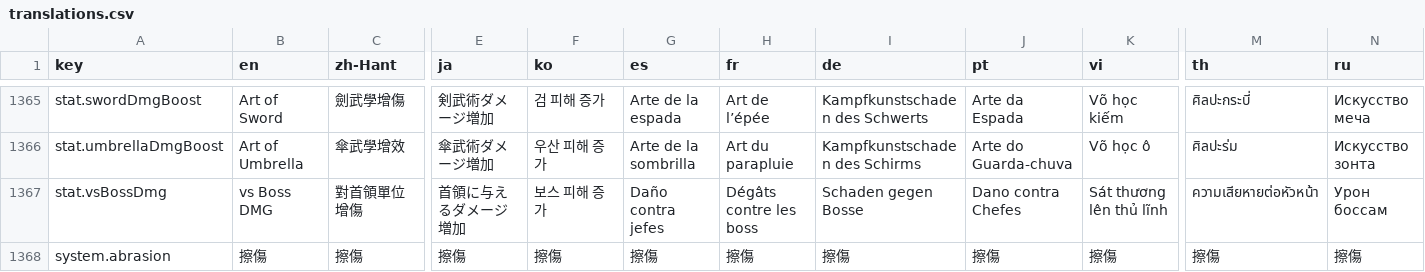
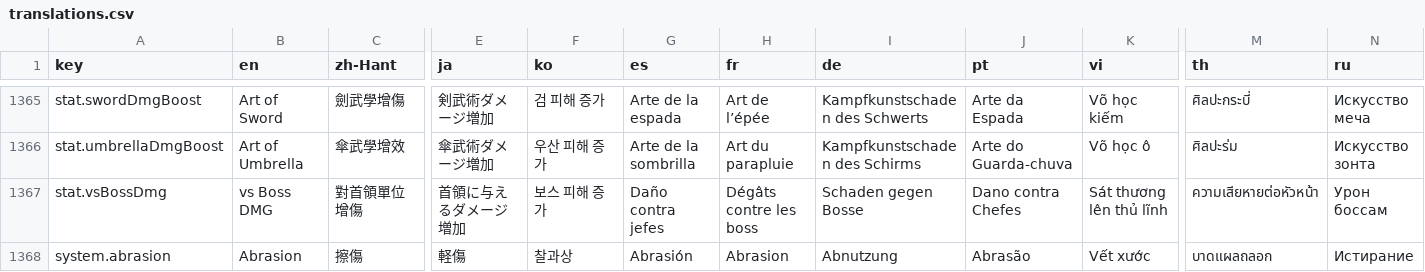
Before and after one commit to greydust/where-builds-meet, a CSV file: locales/translations.csv, drawn as a sheet; only a part is shown, gaps mark what is left out; the diff covers the shown part only; the diff names each change by its address in the sheet, - before the commit and + after, or states it on an @@ line.

Commit message:
Correct DPS Breakdown terminology across locales.
Restore localized combat outcomes and activation-count labels while preserving Chinese Bolt names and recording terminology evidence.

```diff
--- a/locales/translations.csv
+++ b/locales/translations.csv
-B1368 (en): 擦傷
+B1368 (en): Abrasion
-E1368 (ja): 擦傷
+E1368 (ja): 軽傷
-F1368 (ko): 擦傷
+F1368 (ko): 찰과상
-G1368 (es): 擦傷
+G1368 (es): Abrasión
-H1368 (fr): 擦傷
+H1368 (fr): Abrasion
-I1368 (de): 擦傷
+I1368 (de): Abnutzung
-J1368 (pt): 擦傷
+J1368 (pt): Abrasão
-K1368 (vi): 擦傷
+K1368 (vi): Vết xước
-M1368 (th): 擦傷
+M1368 (th): บาดแผลถลอก
-N1368 (ru): 擦傷
+N1368 (ru): Истирание
```
Also changed, not shown: 19 edited cells elsewhere in this file, 16 other files.
